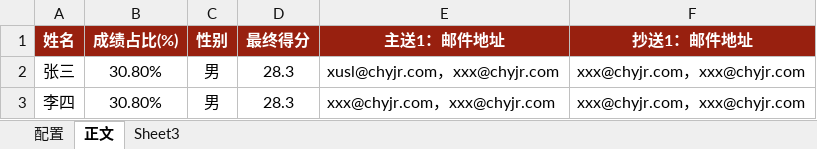
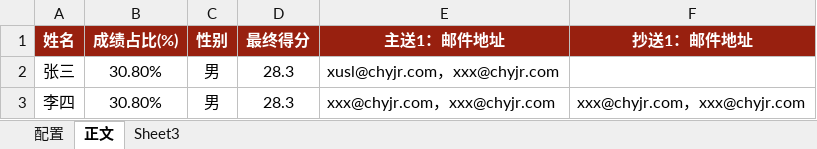
Before and after one commit to ReainL/excel_mail, an Excel workbook: xlsemail/src/模板.xlsx, sheet 正文, drawn as a sheet; values as stored, in another font and other column widths than the file's, no borders; the diff names each change by its address in the sheet, - before the commit and + after, or states it on an @@ line.

```diff
--- a/xlsemail/src/模板.xlsx (sheet 正文)
+++ b/xlsemail/src/模板.xlsx (sheet 正文)
-F2 (抄送1：邮件地址): xxx@chyjr.com，xxx@chyjr.com
+F2 (抄送1：邮件地址): (empty)
```
Also changed, not shown: 1 other file.
